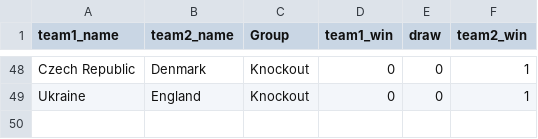
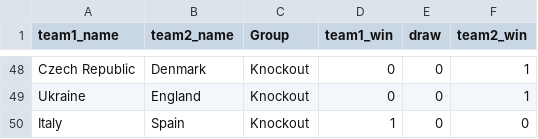
Before and after one commit to mberk/rss-euro-2020-prediction-competition, a CSV file: match-results.csv, drawn as a sheet; only a part is shown, gaps mark what is left out.

Commit message:
Update match results

```diff
--- a/match-results.csv
+++ b/match-results.csv
@@ -49 +49,2 @@ Czech Republic,Denmark,Knockout,0,0,1
 Ukraine,England,Knockout,0,0,1
+Italy,Spain,Knockout,1,0,0
```
